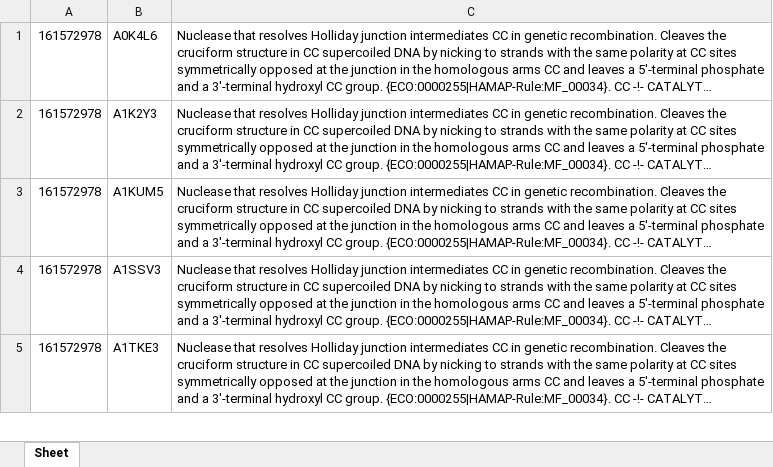
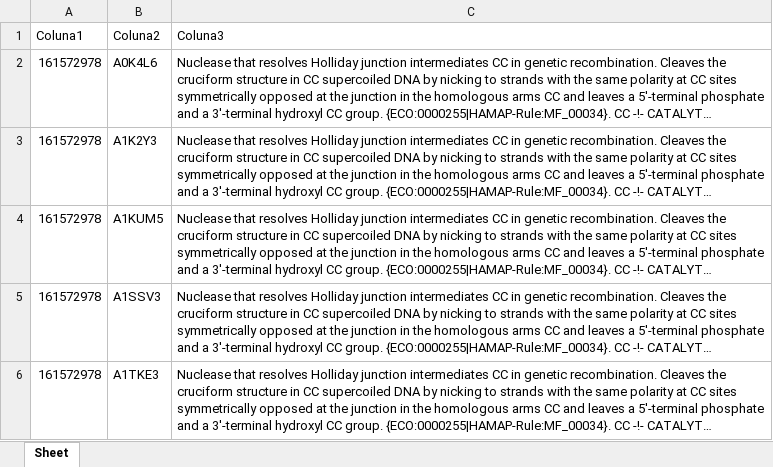
Before and after one commit to raqsilva/Trab_Lab_Algotimos, an Excel workbook: src/withnote.xlsx, sheet Sheet, drawn as a sheet; only a part is shown; long unchanged cells end in …; values as stored, in another font and other column widths than the file's, no borders; table styles not drawn; the diff names each change by its address in the sheet, - before the commit and + after, or states it on an @@ line.

Commit message:
iugal

```diff
--- a/src/withnote.xlsx (sheet Sheet)
+++ b/src/withnote.xlsx (sheet Sheet)
+row 1: Coluna1 | Coluna2 | Coluna3
```
